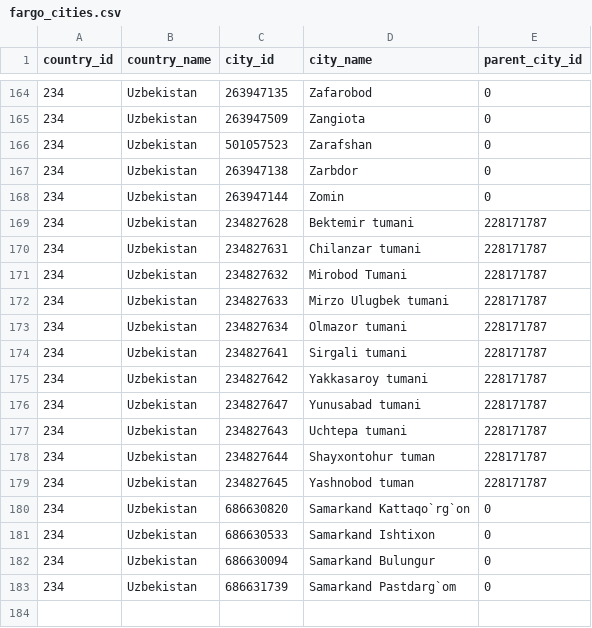
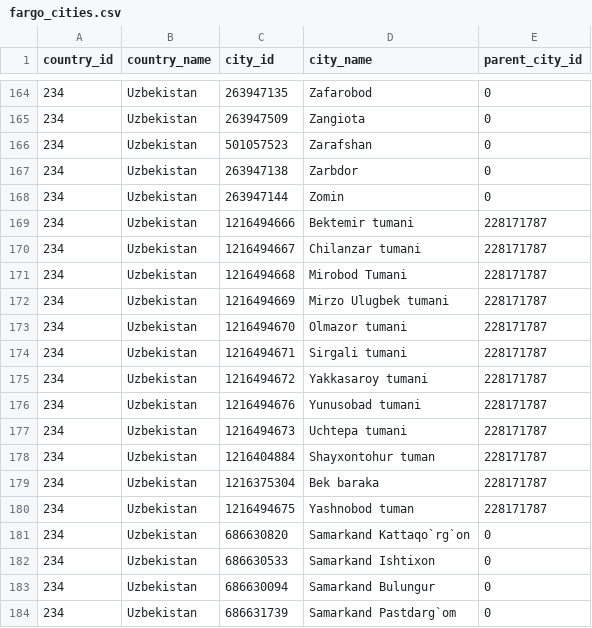
Before and after one commit to AbdulAzizPhpDev/Paymart_online_shop, a CSV file: app/addons/fargo_uz/database/fargo_cities.csv, drawn as a sheet; only a part is shown, gaps mark what is left out.

Commit message:
updated

```diff
--- a/app/addons/fargo_uz/database/fargo_cities.csv
+++ b/app/addons/fargo_uz/database/fargo_cities.csv
@@ -168,13 +168,14 @@ country_id, country_name, city_id,  city_name,parent_city_id
 234,        Uzbekistan,   263947144, Zomin, 0
-234,        Uzbekistan,   234827628, Bektemir tumani, 228171787
-234,        Uzbekistan,   234827631, Chilanzar tumani, 228171787
-234,        Uzbekistan,   234827632, Mirobod Tumani, 228171787
-234,        Uzbekistan,   234827633, Mirzo Ulugbek tumani, 228171787
-234,        Uzbekistan,   234827634, Olmazor tumani, 228171787
-234,        Uzbekistan,   234827641, Sirgali tumani, 228171787
-234,        Uzbekistan,   234827642, Yakkasaroy tumani, 228171787
-234,        Uzbekistan,   234827647, Yunusabad tumani, 228171787
-234,        Uzbekistan,   234827643, Uchtepa tumani, 228171787
-234,        Uzbekistan,   234827644, Shayxontohur tuman, 228171787
-234,        Uzbekistan,   234827645, Yashnobod tuman, 228171787
+234,        Uzbekistan,   1216494666, Bektemir tumani, 228171787
+234,        Uzbekistan,   1216494667, Chilanzar tumani, 228171787
+234,        Uzbekistan,   1216494668, Mirobod Tumani, 228171787
+234,        Uzbekistan,   1216494669, Mirzo Ulugbek tumani, 228171787
+234,        Uzbekistan,   1216494670, Olmazor tumani, 228171787
+234,        Uzbekistan,   1216494671, Sirgali tumani, 228171787
+234,        Uzbekistan,   1216494672, Yakkasaroy tumani, 228171787
+234,        Uzbekistan,   1216494676, Yunusobad tumani, 228171787
+234,        Uzbekistan,   1216494673, Uchtepa tumani, 228171787
+234,        Uzbekistan,   1216404884, Shayxontohur tuman, 228171787
+234,        Uzbekistan,   1216375304, Bek baraka, 228171787
+234,        Uzbekistan,   1216494675, Yashnobod tuman, 228171787
 234,        Uzbekistan,   686630820, Samarkand Kattaqo`rg`on, 0
```
